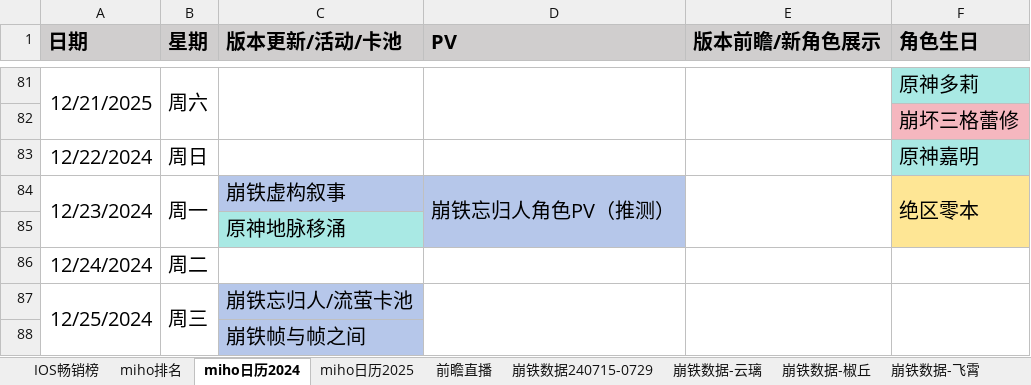
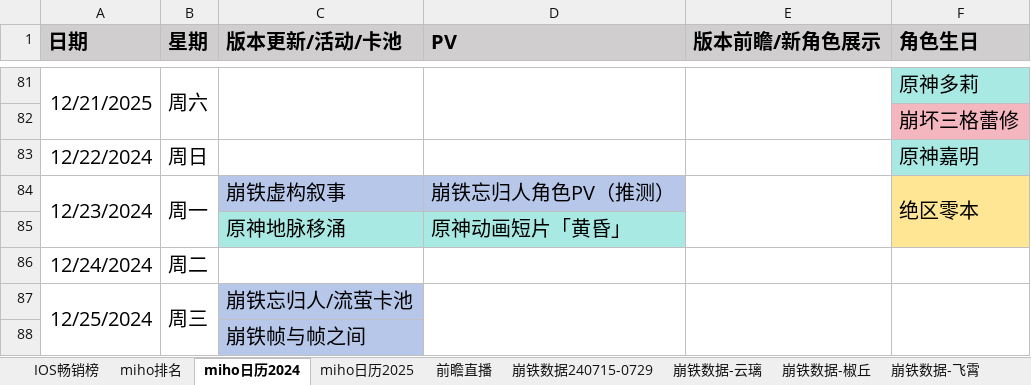
Before and after one commit to zq56745674/HSR_DATA_SERVER, an Excel workbook: doc/data.xlsx, sheet miho日历2024, drawn as a sheet; only a part is shown, gaps mark what is left out; values as stored, in another font and other column widths than the file's, no borders; the diff names each change by its address in the sheet, - before the commit and + after, or states it on an @@ line.

```diff
--- a/doc/data.xlsx (sheet miho日历2024)
+++ b/doc/data.xlsx (sheet miho日历2024)
-D84:D85 merged
-D85 (PV): (empty)
+D85 (PV): 原神动画短片「黄昏」
-D85 fill: #B6C7EA
+D85 fill: #A9E9E4
```
Also changed, not shown: sheet miho排名, sheet IOS畅销榜, charts or pictures, doc/手游大事件日历.xlsx.
